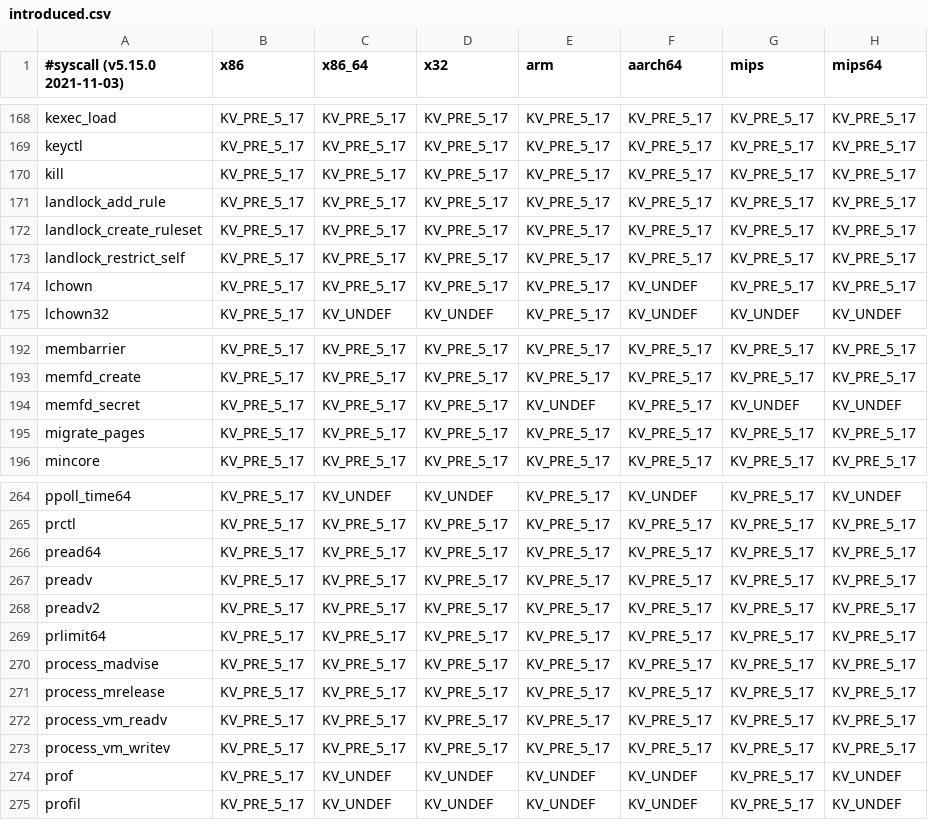
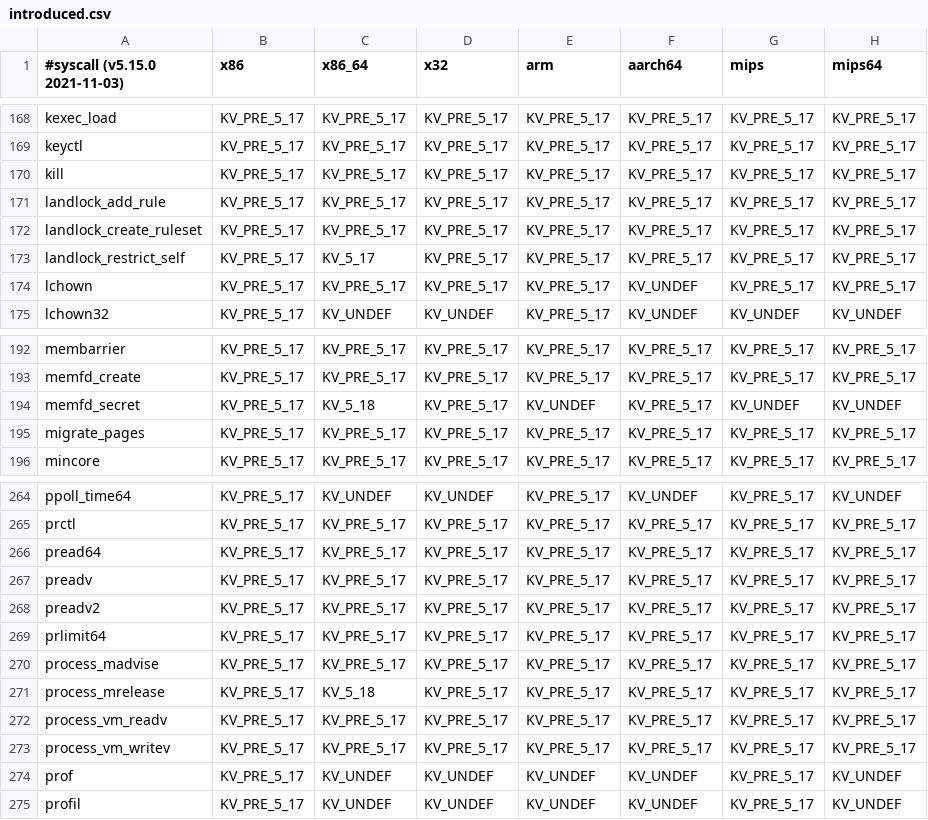
Before and after one commit to haampie/libseccomp, a CSV file: src/introduced.csv, drawn as a sheet; only a part is shown, gaps mark what is left out; the diff names each change by its address in the sheet, - before the commit and + after, or states it on an @@ line.

```diff
--- a/src/introduced.csv
+++ b/src/introduced.csv
-C173 (x86_64): KV_PRE_5_17
+C173 (x86_64): KV_5_17
-C194 (x86_64): KV_PRE_5_17
+C194 (x86_64): KV_5_18
-C271 (x86_64): KV_PRE_5_17
+C271 (x86_64): KV_5_18
```
Also changed, not shown: 1 other file.
